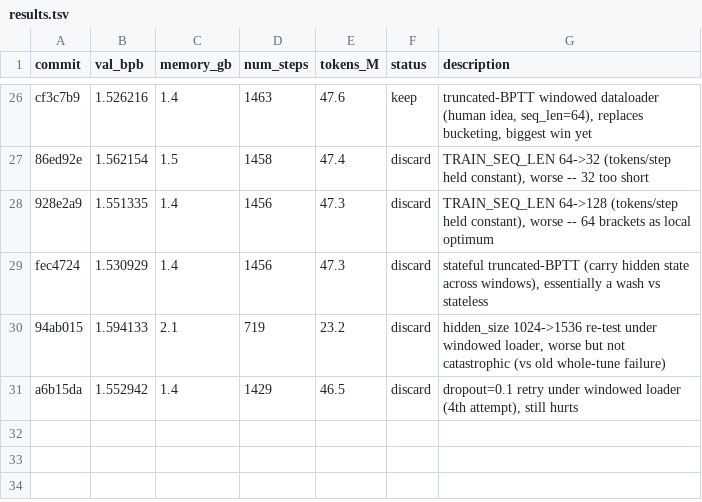
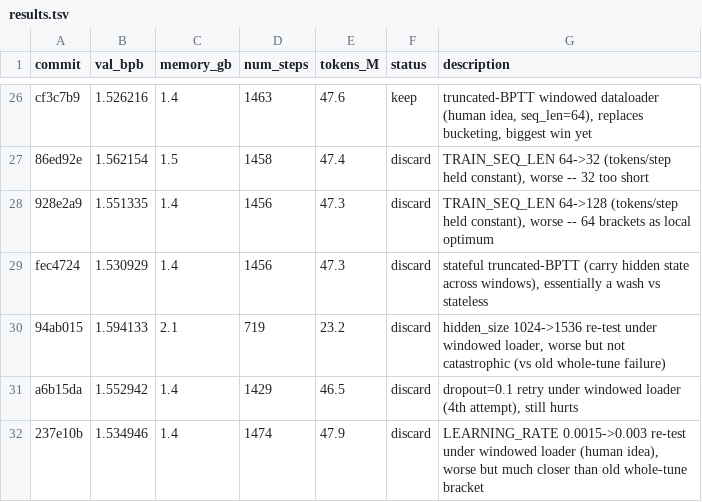
Before and after one commit to T0SCH/autoresearch-irishman, a TSV file: results.tsv, drawn as a sheet; only a part is shown, gaps mark what is left out.

Commit message:
ledger: discard run 31 (LR=0.003), val_bpb 1.534946 (closer than old regime but still worse)
Source: human (idea via human_input.md)

```diff
--- a/results.tsv
+++ b/results.tsv
@@ -31 +31,2 @@ fec4724	1.530929	1.4	1456	47.3	discard	stateful truncated-BPTT (carry hidden sta
 a6b15da	1.552942	1.4	1429	46.5	discard	dropout=0.1 retry under windowed loader (4th attempt), still hurts
+237e10b	1.534946	1.4	1474	47.9	discard	LEARNING_RATE 0.0015->0.003 re-test under windowed loader (human idea), worse but much closer than old whole-tune bracket
```
Also changed, not shown: 1 other file.
